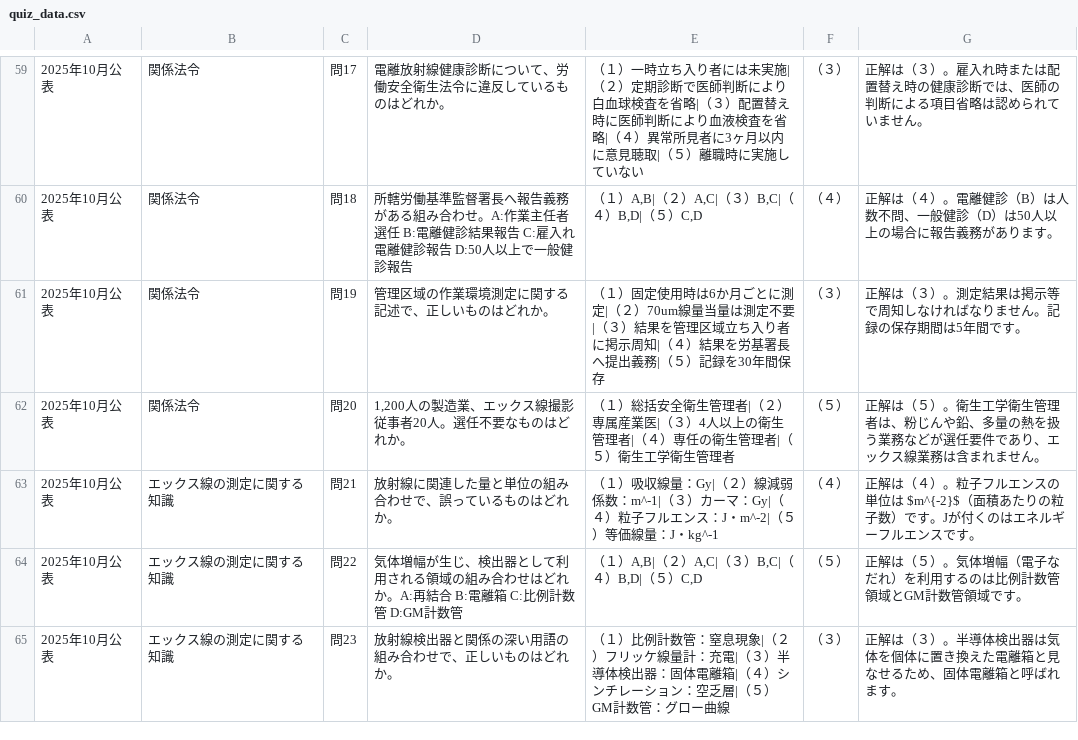
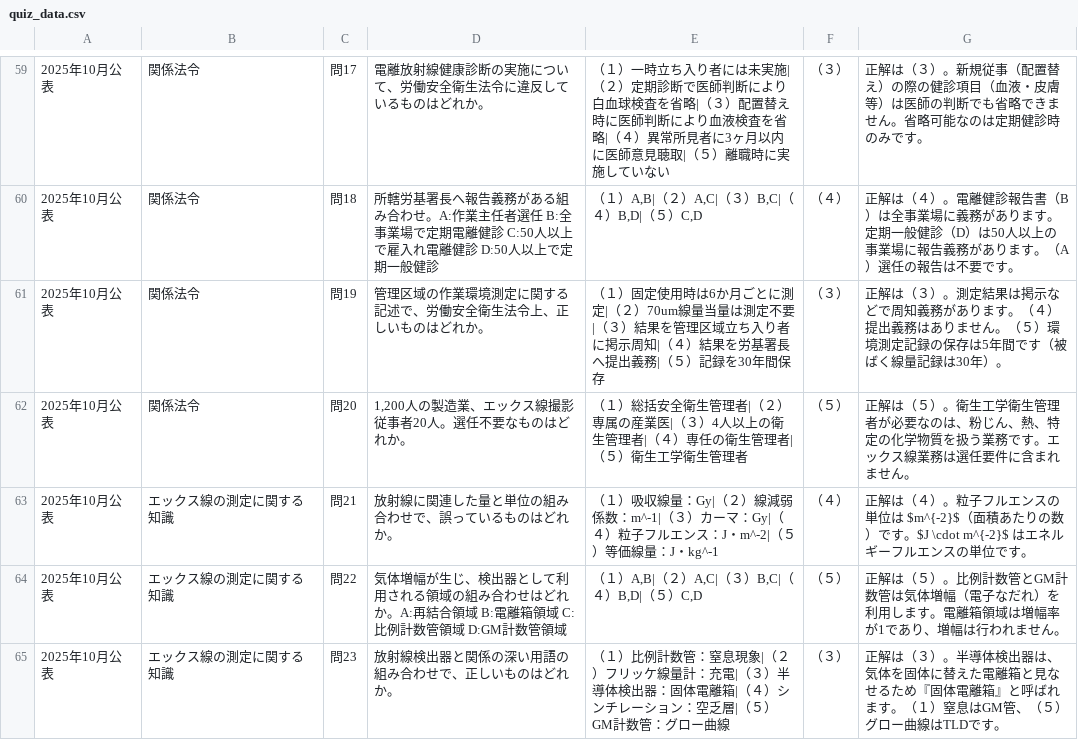
Before and after one commit to yuusan012156-jpg/Third-Class-Land-Special-Radio-Operator, a CSV file: quiz_data.csv, drawn as a sheet; only a part is shown, gaps mark what is left out; the diff covers the shown part only; the diff names each change by its address in the sheet, - before the commit and + after, or states it on an @@ line.

```diff
--- a/quiz_data.csv
+++ b/quiz_data.csv
-D59: 電離放射線健康診断について、労働安全衛生法令に違反しているものはどれか。
+D59: 電離放射線健康診断の実施について、労働安全衛生法令に違反しているものはどれか。
-E59: …月以内に意見聴取…
+E59: …月以内に医師意見聴取…
-G59: …（３）。雇入れ時または配置替え時の健康診断では、医師の判断による項目省略は認められていません。
+G59: …（３）。新規従事（配置替え）の際の健診項目（血液・皮膚等）は医師の判断でも省略できません。省略可能なのは定期健診時のみです。
-D60: 所轄労働基準監督署長へ報告義務がある組み合わせ。A:作業主任者選任 B:電離健診結果報告 C:雇入れ電離健診報告 D:50人以上で一般健診報告
+D60: 所轄労基署長へ報告義務がある組み合わせ。A:作業主任者選任 B:全事業場で定期電離健診 C:50人以上で雇入れ電離健診 D:50人以上で定期一般健診
-G60: …電離健診（B）は人数不問、一般健診（D）は50人以上の場合に報告義務があります。
+G60: …電離健診報告書（B）は全事業場に義務があります。定期一般健診（D）は50人以上の事業場に報告義務があります。（A）選任の報告は不要です。
-D61: 管理区域の作業環境測定に関する記述で、正しいものはどれか。
+D61: 管理区域の作業環境測定に関する記述で、労働安全衛生法令上、正しいものはどれか。
-G61: …果は掲示等で周知しなければなりません。記録の保存期間は5年間です。
+G61: …果は掲示などで周知義務があります。（４）提出義務はありません。（５）環境測定記録の保存は5年間です（被ばく線量記録は30年）。
-E62: …２）専属産業医|…
+E62: …２）専属の産業医|…
-G62: …生管理者は、粉じんや鉛、多量の熱を扱う業務などが選任要件であり、エックス線業務は含まれま…
+G62: …生管理者が必要なのは、粉じん、熱、特定の化学物質を扱う業務です。エックス線業務は選任要件に含まれま…
-G63: …あたりの粒子数）です。Jが付くのはエネルギーフルエンスです。
+G63: …あたりの数）です。$J \cdot m^{-2}$ はエネルギーフルエンスの単位です。
-D64: …A:再結合 B:電離箱 C:比例計数管 D:GM計数管
+D64: …A:再結合領域 B:電離箱領域 C:比例計数管領域 D:GM計数管領域
-G64: …（５）。気体増幅（電子なだれ）を利用するのは比例計数管領域とGM計数管領域です。
+G64: …（５）。比例計数管とGM計数管は気体増幅（電子なだれ）を利用します。電離箱領域は増幅率が1であり、増幅は行われません。
-G65: …検出器は気体を個体に置き換えた電離箱と見なせるため、固体電離箱と呼ばれます。
+G65: …検出器は、気体を固体に替えた電離箱と見なせるため『固体電離箱』と呼ばれます。（１）窒息はGM管、（５）グロー曲線はTLDです。
```
Also changed, not shown: 79 edited cells elsewhere in this file.
